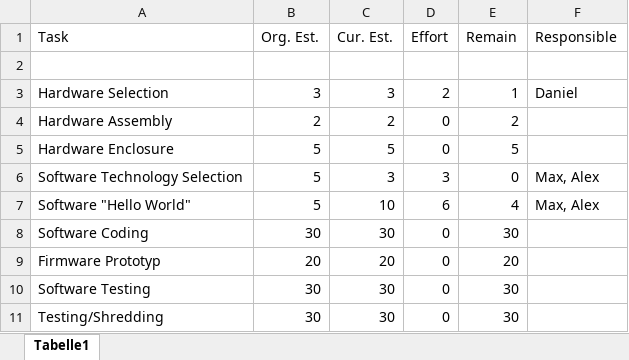
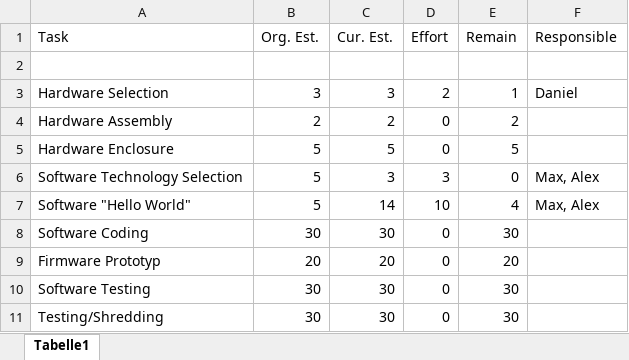
Before and after one commit to HoeblingerDaniel/MTB-Tracker, an Excel workbook: 01_ProjectPlanning/Schedule.xlsx, sheet Tabelle1, drawn as a sheet; values as stored, in another font and other column widths than the file's, no borders; the diff names each change by its address in the sheet, - before the commit and + after, or states it on an @@ line.

Commit message:
schedule updated

```diff
--- a/01_ProjectPlanning/Schedule.xlsx (sheet Tabelle1)
+++ b/01_ProjectPlanning/Schedule.xlsx (sheet Tabelle1)
-C7 (Cur. Est.): 10
+C7 (Cur. Est.): 14
-D7 (Effort): 6
+D7 (Effort): 10
```
